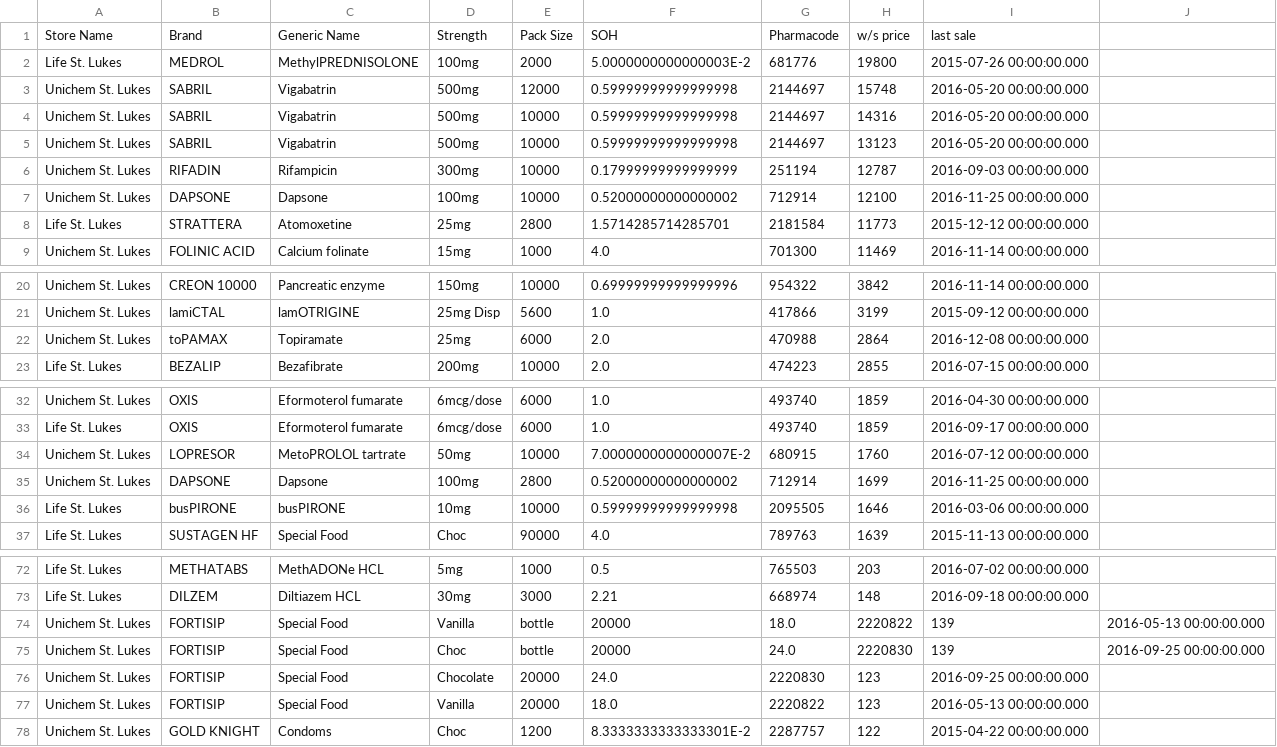
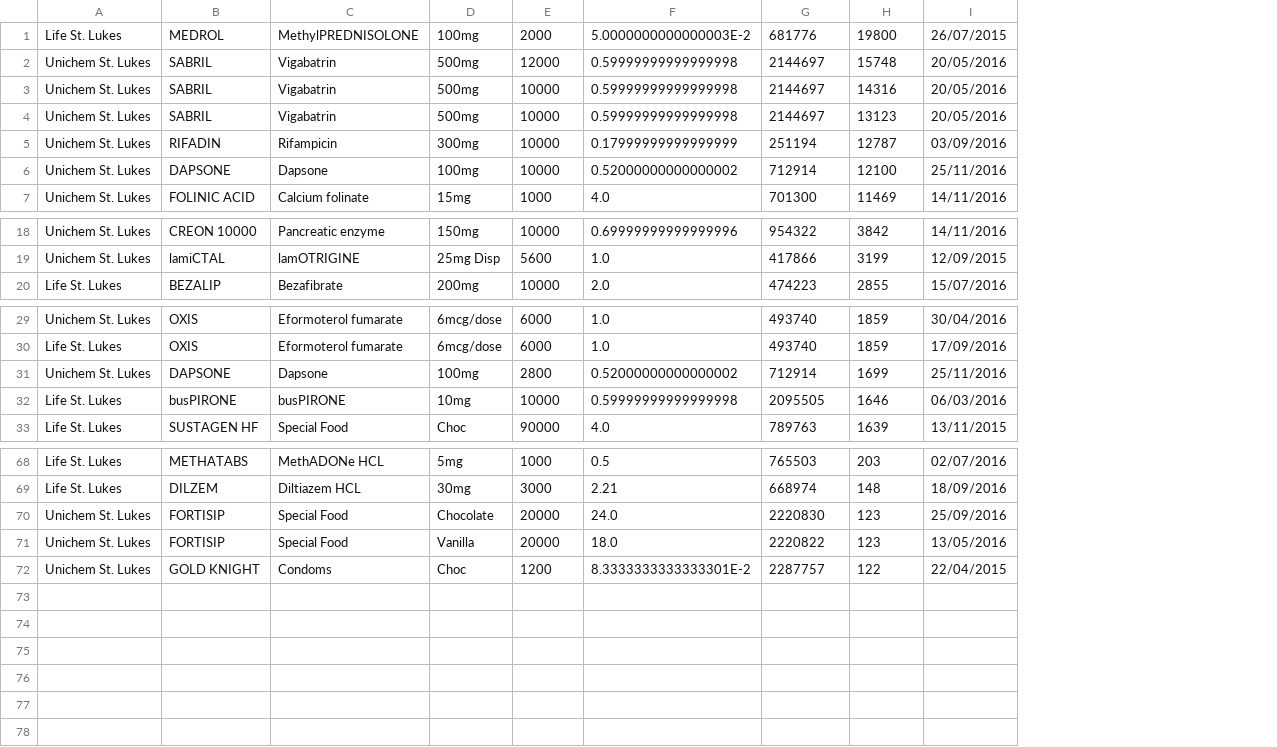
Before and after one commit to walanma/deadpooldata, a CSV file: x.csv, drawn as a sheet; only a part is shown, gaps mark what is left out; removed rows and columns are numbered as before the commit, all else as after; the diff names each change by its address in the sheet, - before the commit and + after, or states it on an @@ line.

Commit message:
Daily update

```diff
--- a/x.csv
+++ b/x.csv
-column I, rows 2-7: 2015-07-26 00:00:00.000 | 2016-05-20 00:00:00.000 | 2016-05-20 00:00:00.000 | 2016-05-20 00:00:00.000 | 2016-09-03 00:00:00.000 | 2016-11-25 00:00:00.000; row 9: 2016-11-14 00:00:00.000; rows 20-21: 2016-11-14 00:00:00.000 | 2015-09-12 00:00:00.000; row 23: 2016-07-15 00:00:00.000; rows 32-33: 2016-04-30 00:00:00.000 | 2016-09-17 00:00:00.000; rows 35-37: 2016-11-25 00:00:00.000 | 2016-03-06 00:00:00.000 | 2015-11-13 00:00:00.000; rows 72-73: 2016-07-02 00:00:00.000 | 2016-09-18 00:00:00.000; rows 76-78: 2016-09-25 00:00:00.000 | 2016-05-13 00:00:00.000 | 2015-04-22 00:00:00.000
-column J, empty
+column I, rows 1-7: 26/07/2015 | 20/05/2016 | 20/05/2016 | 20/05/2016 | 03/09/2016 | 25/11/2016 | 14/11/2016; rows 18-20: 14/11/2016 | 12/09/2015 | 15/07/2016; rows 29-33: 30/04/2016 | 17/09/2016 | 25/11/2016 | 06/03/2016 | 13/11/2015; rows 68-72: 02/07/2016 | 18/09/2016 | 25/09/2016 | 13/05/2016 | 22/04/2015
-row 1: Store Name | Brand | Generic Name | Strength | Pack Size | SOH | Pharmacode | w/s price | last sale
-row 8: Life St. Lukes | STRATTERA | Atomoxetine | 25mg | 2800 | 1.5714285714285701 | 2181584 | 11773 | 2015-12-12 00:00:00.000
-row 22: Unichem St. Lukes | toPAMAX | Topiramate | 25mg | 6000 | 2.0 | 470988 | 2864 | 2016-12-08 00:00:00.000
-row 34: Unichem St. Lukes | LOPRESOR | MetoPROLOL tartrate | 50mg | 10000 | 7.0000000000000007E-2 | 680915 | 1760 | 2016-07-12 00:00:00.000
-row 74: Unichem St. Lukes | FORTISIP | Special Food | Vanilla | bottle | 20000 | 18.0 | 2220822 | 139 | 2016-05-13 00:00:00.000
-row 75: Unichem St. Lukes | FORTISIP | Special Food | Choc | bottle | 20000 | 24.0 | 2220830 | 139 | 2016-09-25 00:00:00.000
```
